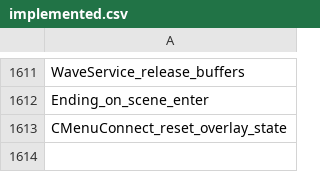
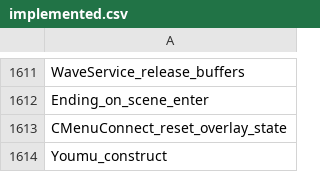
Before and after one commit to N0zoM1z0/th105, a CSV file: config/implemented.csv, drawn as a sheet; only a part is shown, gaps mark what is left out.

```diff
--- a/config/implemented.csv
+++ b/config/implemented.csv
@@ -1613 +1613,2 @@ Ending_on_scene_enter
 CMenuConnect_reset_overlay_state
+Youmu_construct
```
Also changed, not shown: config/function-origins.csv, config/matches.csv, 9 other files.
